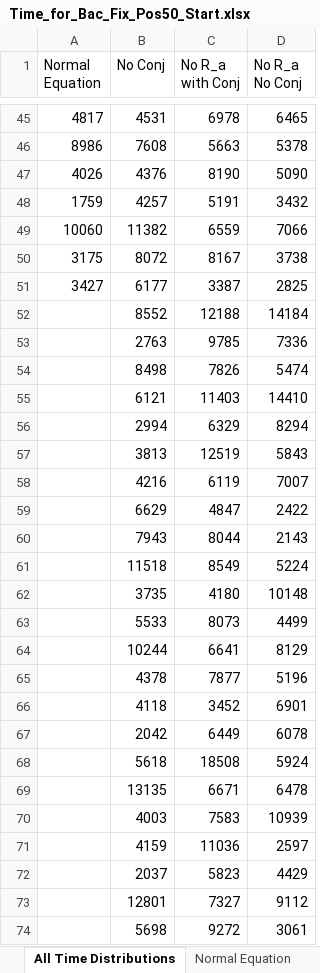
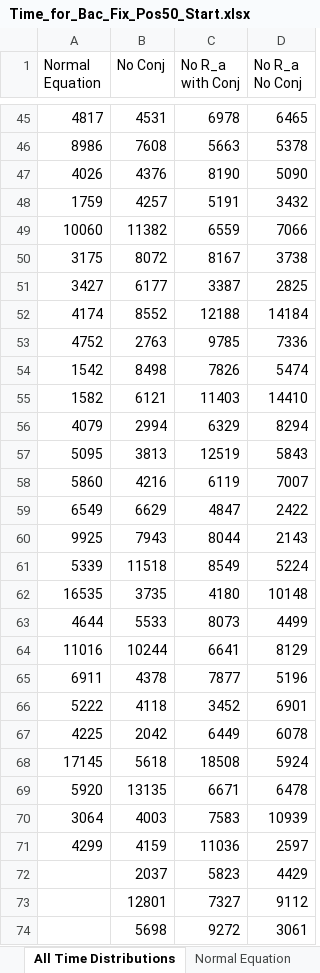
Before and after one commit to Frood-for-Thought/Bac_Evol_SSA, an Excel workbook: Experiment 1 - Testing Fixation Time/Time_for_Bac_Fix_Pos50_Start.xlsx, sheet All Time Distributions, drawn as a sheet; only a part is shown, gaps mark what is left out; values as stored, in another font and other column widths than the file's, no borders; the diff names each change by its address in the sheet, - before the commit and + after, or states it on an @@ line.

Commit message:
adding data points to Pos50 normal program

```diff
--- a/Experiment 1 - Testing Fixation Time/Time_for_Bac_Fix_Pos50_Start.xlsx (sheet All Time Distributions)
+++ b/Experiment 1 - Testing Fixation Time/Time_for_Bac_Fix_Pos50_Start.xlsx (sheet All Time Distributions)
-A52 (Normal Equation): (empty)
+A52 (Normal Equation): 4174
-A53 (Normal Equation): (empty)
+A53 (Normal Equation): 4752
-A54 (Normal Equation): (empty)
+A54 (Normal Equation): 1542
-A55 (Normal Equation): (empty)
+A55 (Normal Equation): 1582
-A56 (Normal Equation): (empty)
+A56 (Normal Equation): 4079
-A57 (Normal Equation): (empty)
+A57 (Normal Equation): 5095
-A58 (Normal Equation): (empty)
+A58 (Normal Equation): 5860
-A59 (Normal Equation): (empty)
+A59 (Normal Equation): 6549
-A60 (Normal Equation): (empty)
+A60 (Normal Equation): 9925
-A61 (Normal Equation): (empty)
+A61 (Normal Equation): 5339
-A62 (Normal Equation): (empty)
+A62 (Normal Equation): 16535
-A63 (Normal Equation): (empty)
+A63 (Normal Equation): 4644
-A64 (Normal Equation): (empty)
+A64 (Normal Equation): 11016
-A65 (Normal Equation): (empty)
+A65 (Normal Equation): 6911
-A66 (Normal Equation): (empty)
+A66 (Normal Equation): 5222
-A67 (Normal Equation): (empty)
+A67 (Normal Equation): 4225
-A68 (Normal Equation): (empty)
+A68 (Normal Equation): 17145
-A69 (Normal Equation): (empty)
+A69 (Normal Equation): 5920
-A70 (Normal Equation): (empty)
+A70 (Normal Equation): 3064
-A71 (Normal Equation): (empty)
+A71 (Normal Equation): 4299
```
Also changed, not shown: sheet Normal Equation, 2 other files.
